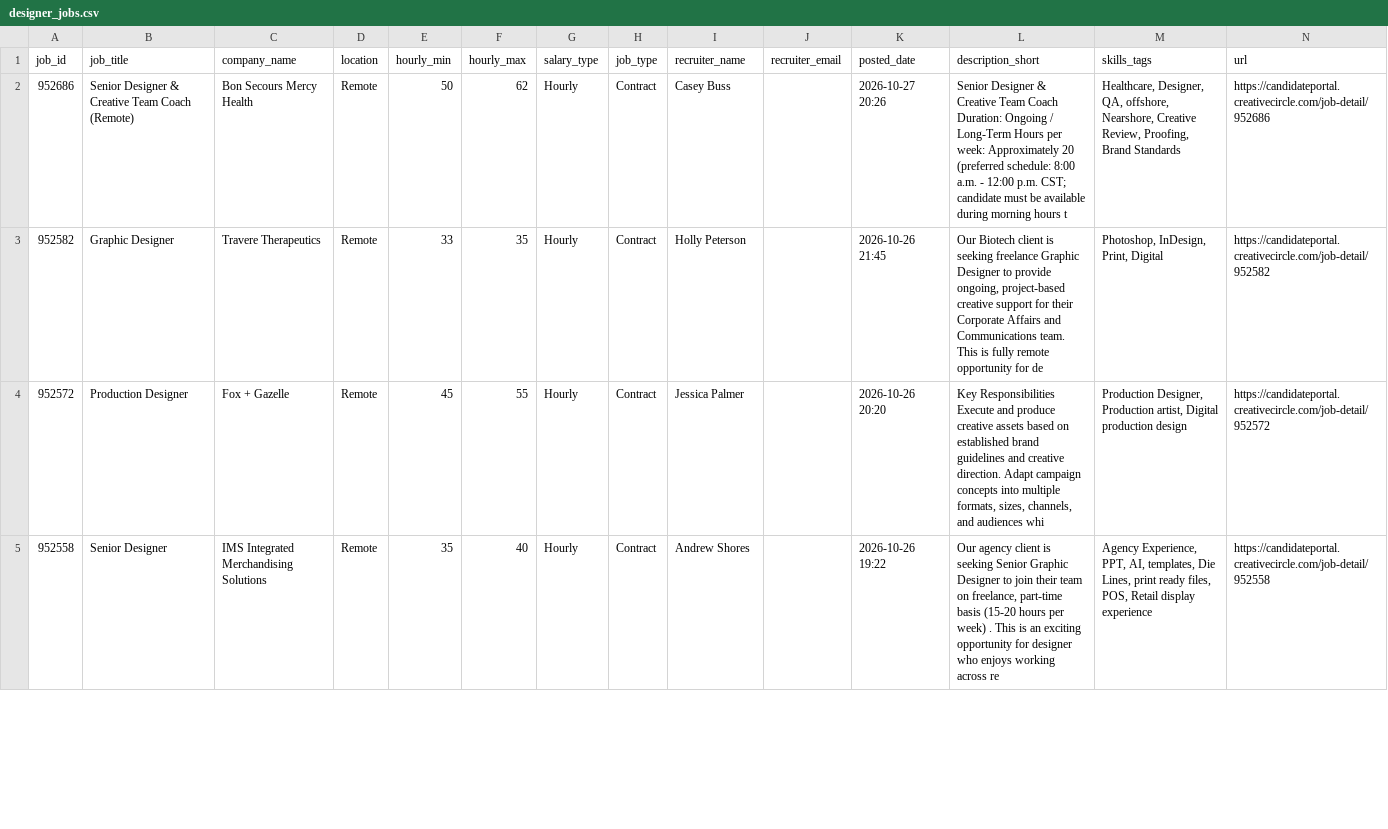
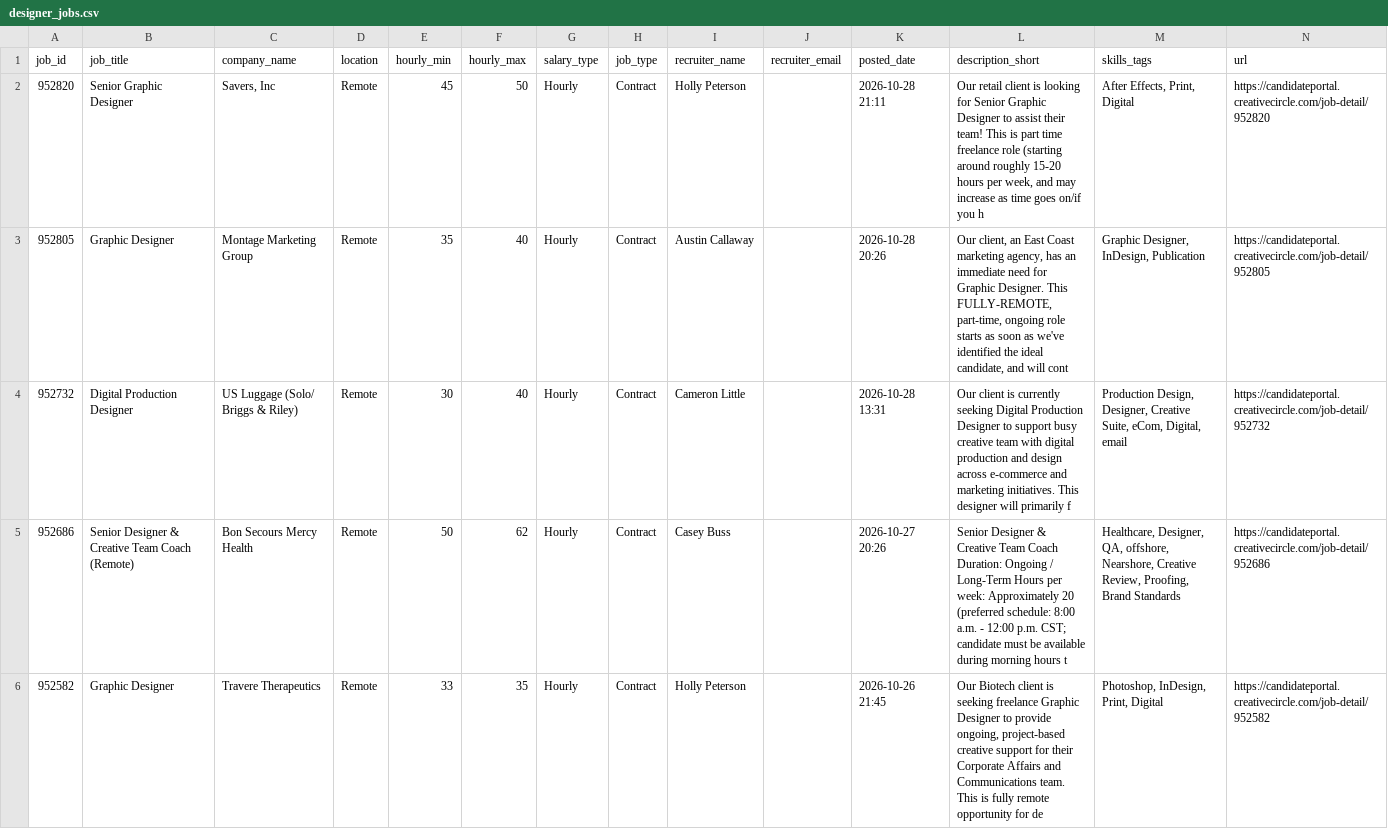
Before and after one commit to zeandroid/JSAuto, a CSV file: data/designer_jobs.csv, drawn as a sheet; only a part is shown; the shorter side is filled out with more unchanged rows.

```diff
--- a/data/designer_jobs.csv
+++ b/data/designer_jobs.csv
@@ -1,2 +1,5 @@
 job_id,job_title,company_name,location,hourly_min,hourly_max,salary_type,job_type,recruiter_name,recruiter_email,posted_date,description_short,skills_tags,url
+952820,Senior Graphic Designer,"Savers, Inc",Remote,45,50,Hourly,Contract,Holly Peterson,,2026-10-28 21:11,"Our retail client is looking for Senior Graphic Designer to assist their team! This is part time freelance role (starting around roughly 15-20 hours per week, and may increase as time goes on/if you h","After Effects, Print, Digital",https://candidateportal.creativecircle.com/job-detail/952820
+952805,Graphic Designer ,Montage Marketing Group,Remote,35,40,Hourly,Contract,Austin Callaway,,2026-10-28 20:26,"Our client, an East Coast marketing agency, has an immediate need for Graphic Designer. This FULLY-REMOTE, part-time, ongoing role starts as soon as we've identified the ideal candidate, and will cont","Graphic Designer, InDesign, Publication",https://candidateportal.creativecircle.com/job-detail/952805
+952732,Digital Production Designer,US Luggage (Solo/ Briggs & Riley),Remote,30,40,Hourly,Contract,Cameron Little,,2026-10-28 13:31,Our client is currently seeking Digital Production Designer to support busy creative team with digital production and design across e-commerce and marketing initiatives. This designer will primarily f,"Production Design, Designer, Creative Suite, eCom, Digital, email",https://candidateportal.creativecircle.com/job-detail/952732
 952686,Senior Designer & Creative Team Coach (Remote),Bon Secours Mercy Health,Remote,50,62,Hourly,Contract,Casey Buss,,2026-10-27 20:26,Senior Designer & Creative Team Coach Duration: Ongoing / Long-Term Hours per week: Approximately 20 (preferred schedule: 8:00 a.m. - 12:00 p.m. CST; candidate must be available during morning hours t,"Healthcare, Designer, QA, offshore, Nearshore, Creative Review, Proofing, Brand Standards",https://candidateportal.creativecircle.com/job-detail/952686
```
